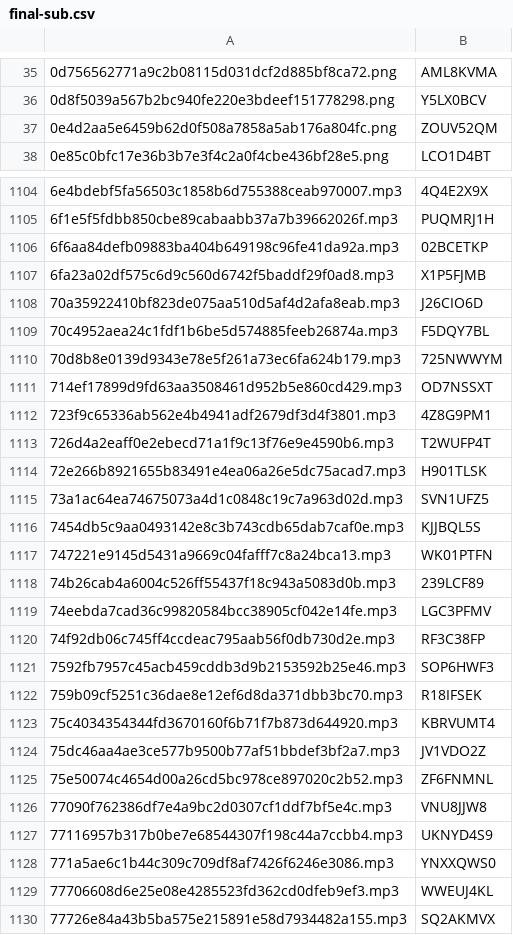
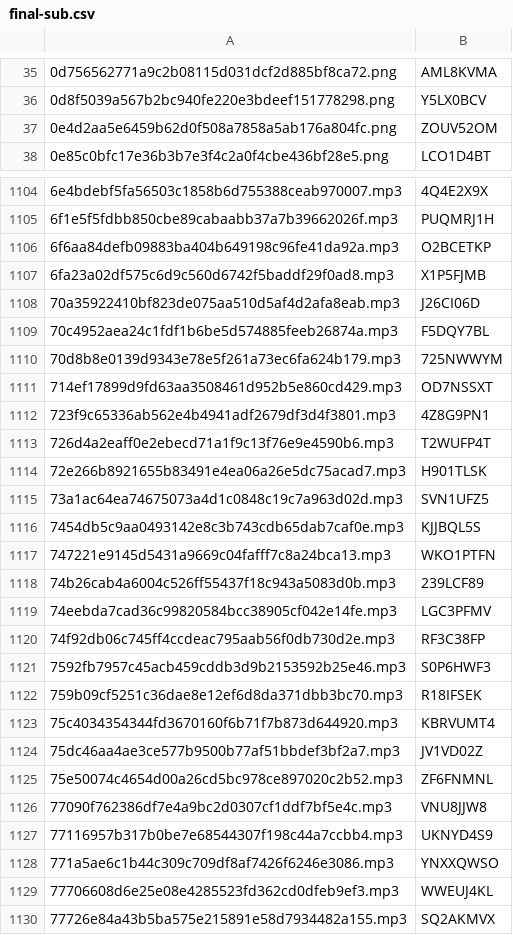
Before and after one commit to mukeshmk/image-audio-captcha, a CSV file: final-sub.csv, drawn as a sheet; only a part is shown, gaps mark what is left out; the diff covers the shown part only; the diff names each change by its address in the sheet, - before the commit and + after, or states it on an @@ line.

```diff
--- a/final-sub.csv
+++ b/final-sub.csv
-B37: ZOUV52QM
+B37: ZOUV52OM
-B1106: 02BCETKP
+B1106: O2BCETKP
-B1108: J26CIO6D
+B1108: J26CI06D
-B1112: 4Z8G9PM1
+B1112: 4Z8G9PN1
-B1117: WK01PTFN
+B1117: WKO1PTFN
-B1121: SOP6HWF3
+B1121: S0P6HWF3
-B1124: JV1VDO2Z
+B1124: JV1VD02Z
-B1128: YNXXQWS0
+B1128: YNXXQWSO
```
Also changed, not shown: 35 edited cells elsewhere in this file, 3 other files.
